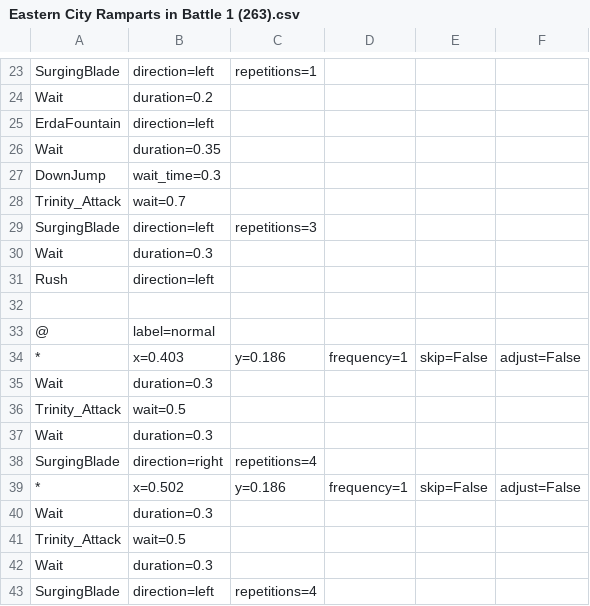
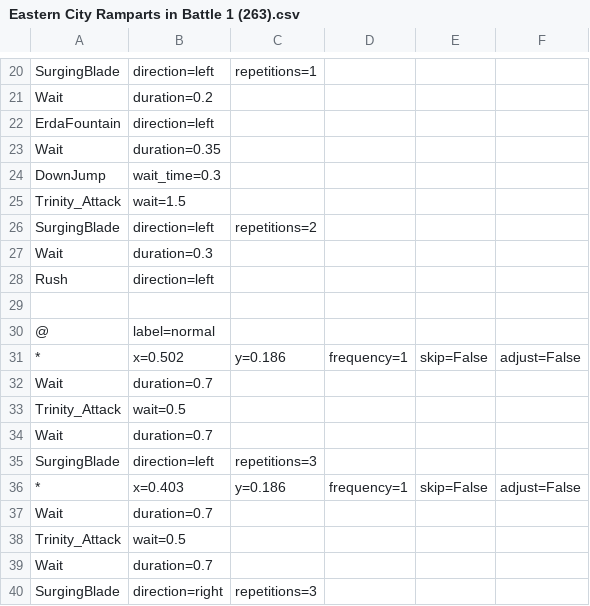
Before and after one commit to wanliAlex/easymaple, a CSV file: resources/routines/Hayato/Eastern City Ramparts in Battle 1 (263).csv, drawn as a sheet; only a part is shown, gaps mark what is left out; removed rows and columns are numbered as before the commit, all else as after; the diff covers the shown part only; the diff names each change by its address in the sheet, - before the commit and + after, or states it on an @@ line.

```diff
--- a/resources/routines/Hayato/Eastern City Ramparts in Battle 1 (263).csv
+++ b/resources/routines/Hayato/Eastern City Ramparts in Battle 1 (263).csv
-B25: wait=0.7
+B25: wait=1.5
-C26: repetitions=3
+C26: repetitions=2
@@ row 39 moved to row 31: * @@
@@ row 9 moved to row 32: Wait @@
@@ row 13 moved to row 33: Trinity_Attack @@
+row 34: Wait | duration=0.7
+row 35: SurgingBlade | direction=left | repetitions=3
-row 35: Wait | duration=0.3
+row 37: Wait | duration=0.7
-row 37: Wait | duration=0.3
+row 39: Wait | duration=0.7
-C40: repetitions=4
+C40: repetitions=3
-row 40: Wait | duration=0.3
-row 41: Trinity_Attack | wait=0.5
-row 42: Wait | duration=0.3
-row 43: SurgingBlade | direction=left | repetitions=4
```
Also changed, not shown: 4 added rows, 5 removed rows, 2 moved rows and 3 edited cells elsewhere in this file, 3 other files.
